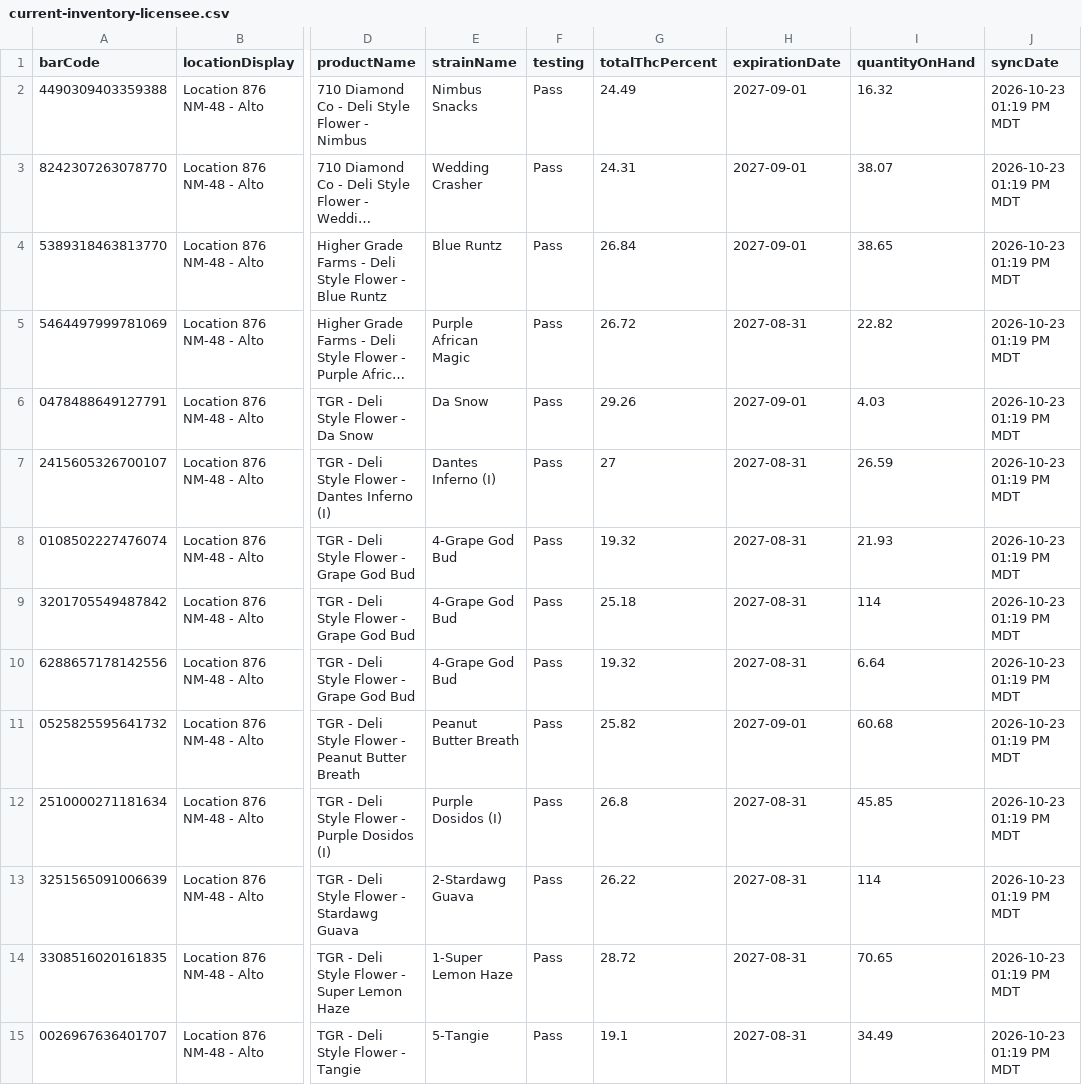
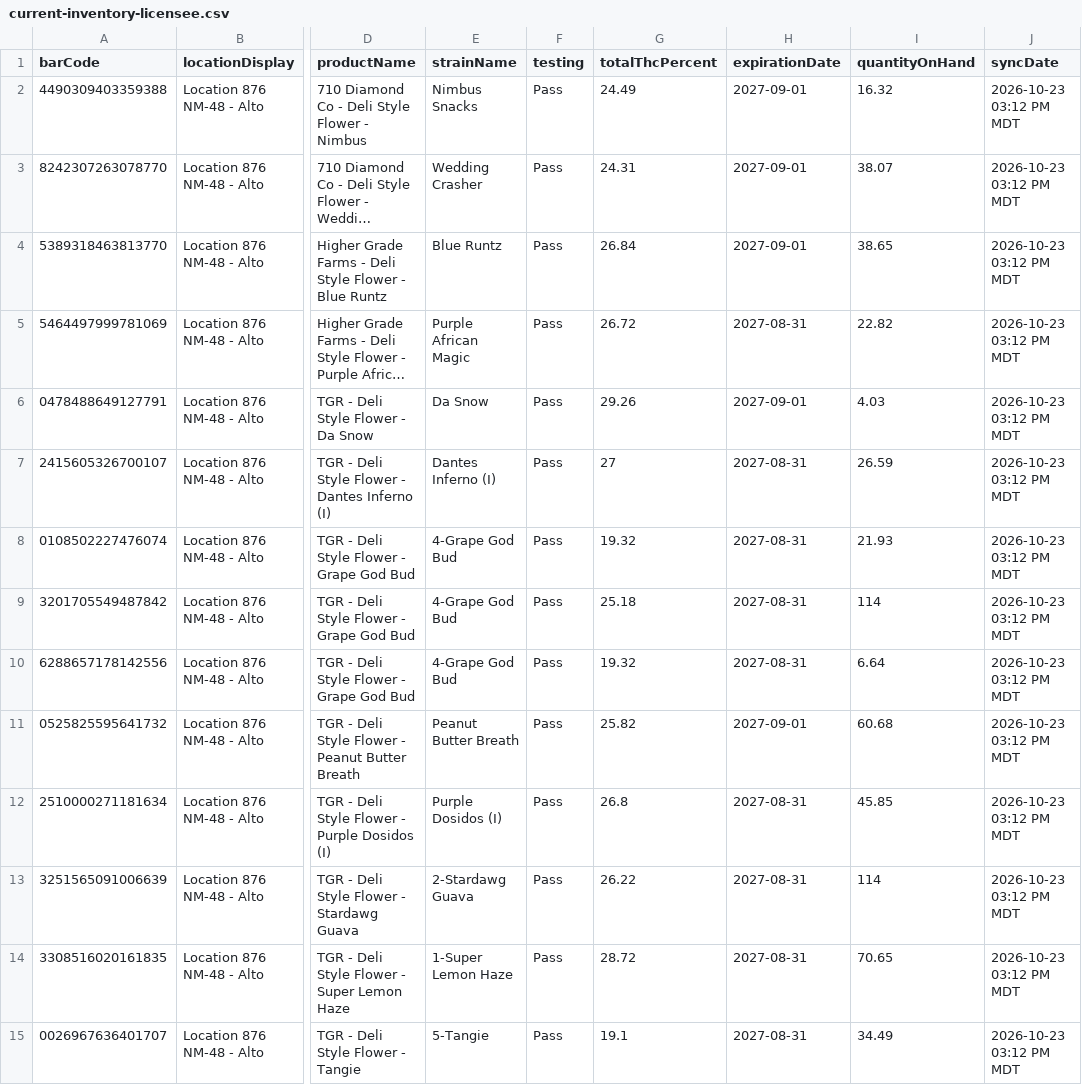
Before and after one commit to thefixinhixon/fixinhixon, a CSV file: tools/current-inventory-licensee.csv, drawn as a sheet; only a part is shown, gaps mark what is left out; long unchanged cells end in …; the diff covers the shown part only; the diff names each change by its address in the sheet, - before the commit and + after, or states it on an @@ line.

Commit message:
Label generator: BioTrack deli stock sync 2026-10-23 03:12 PM MDT (62 lots)

```diff
--- a/tools/current-inventory-licensee.csv
+++ b/tools/current-inventory-licensee.csv
-J2:J15 (syncDate): 2026-10-23 01:19 PM MDT
+J2:J15 (syncDate): 2026-10-23 03:12 PM MDT
```
Also changed, not shown: 1 removed row and 60 edited cells elsewhere in this file.
